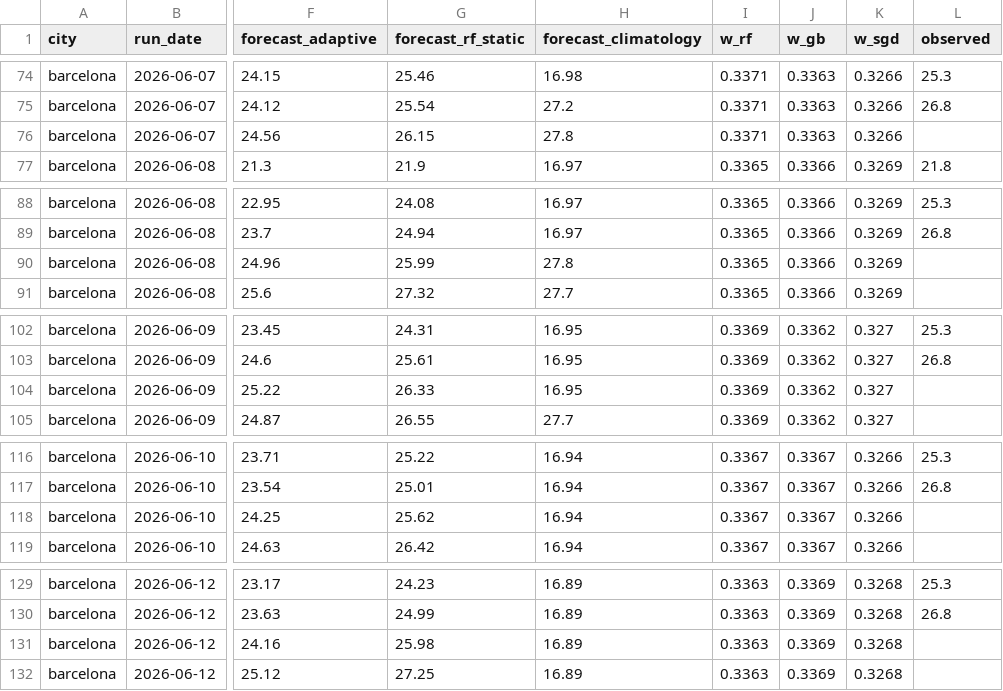
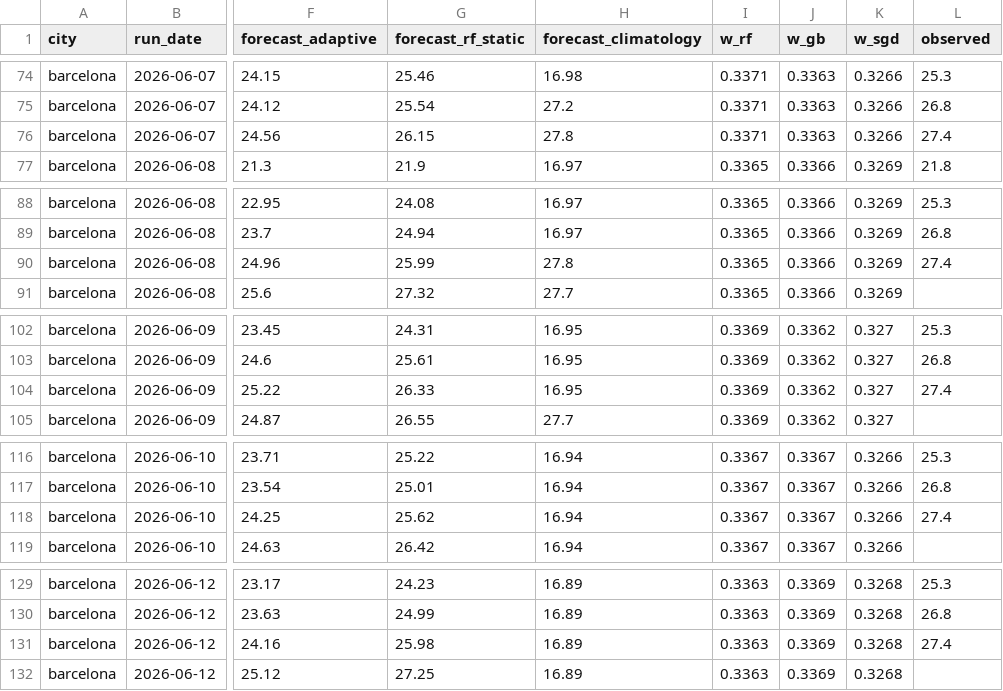
Before and after one commit to srxkatsumi/climate-adaptive-ml, a CSV file: data/predictions/barcelona_predictions.csv, drawn as a sheet; only a part is shown, gaps mark what is left out; the diff covers the shown part only; the diff names each change by its address in the sheet, - before the commit and + after, or states it on an @@ line.

```diff
--- a/data/predictions/barcelona_predictions.csv
+++ b/data/predictions/barcelona_predictions.csv
-L76 (observed): (empty)
+L76 (observed): 27.4
-L90 (observed): (empty)
+L90 (observed): 27.4
-L104 (observed): (empty)
+L104 (observed): 27.4
-L118 (observed): (empty)
+L118 (observed): 27.4
-L131 (observed): (empty)
+L131 (observed): 27.4
```
Also changed, not shown: 4 edited cells elsewhere in this file, data/predictions/daily_summary.csv, data/predictions/sao_paulo_predictions.csv, 1 other file.
